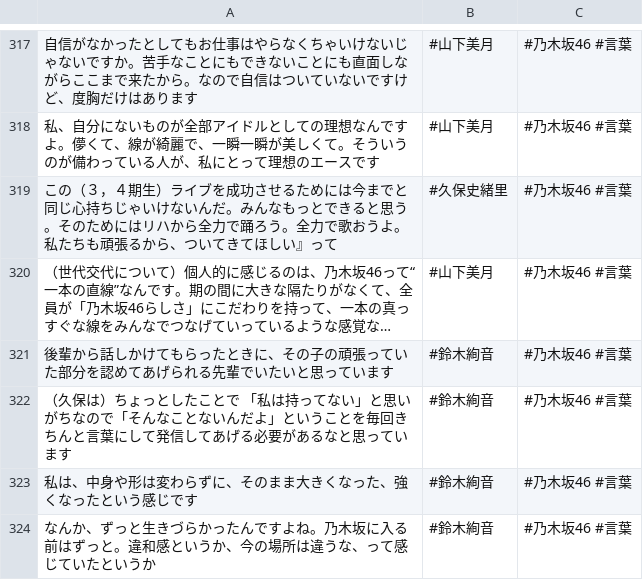
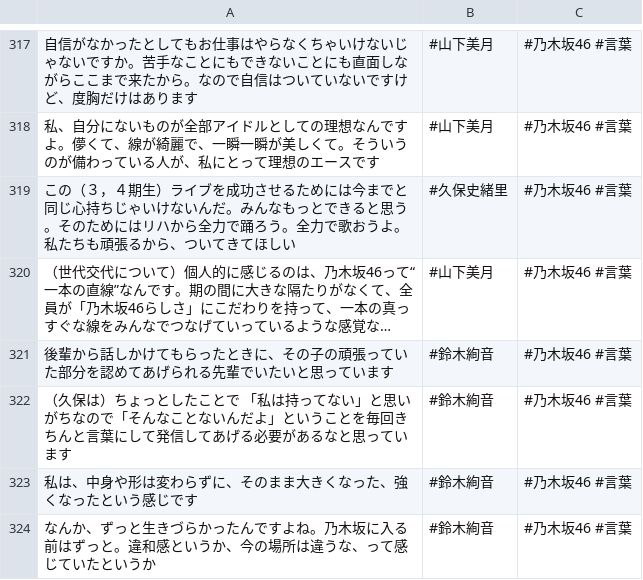
Before and after one commit to tonytani37/nogizaka46_live, a CSV file: nogizaka_meigen.csv, drawn as a sheet; only a part is shown, gaps mark what is left out; long unchanged cells end in …; the diff names each change by its address in the sheet, - before the commit and + after, or states it on an @@ line.

Commit message:
2022/11/04 11:47

```diff
--- a/nogizaka_meigen.csv
+++ b/nogizaka_meigen.csv
-A319: …てほしい』って
+A319: …てほしい
```
